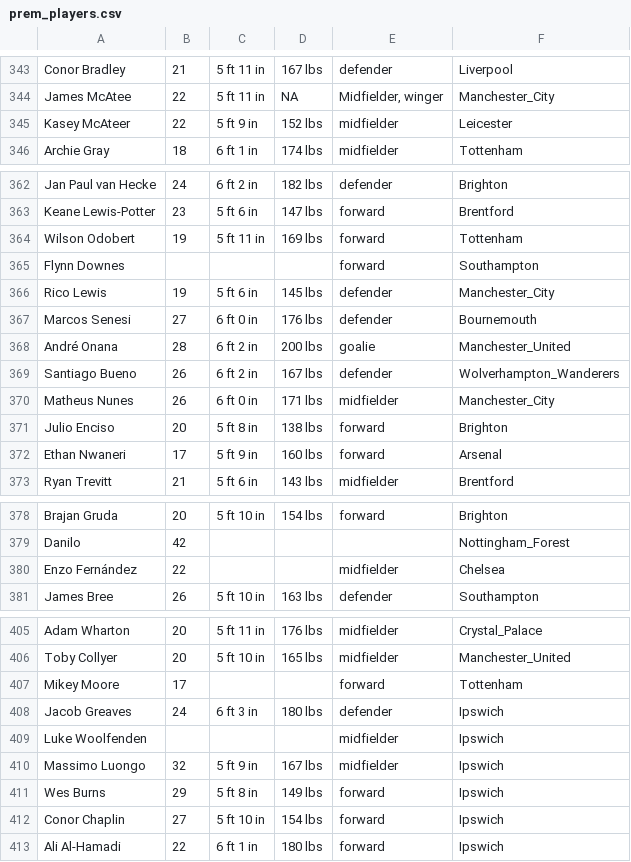
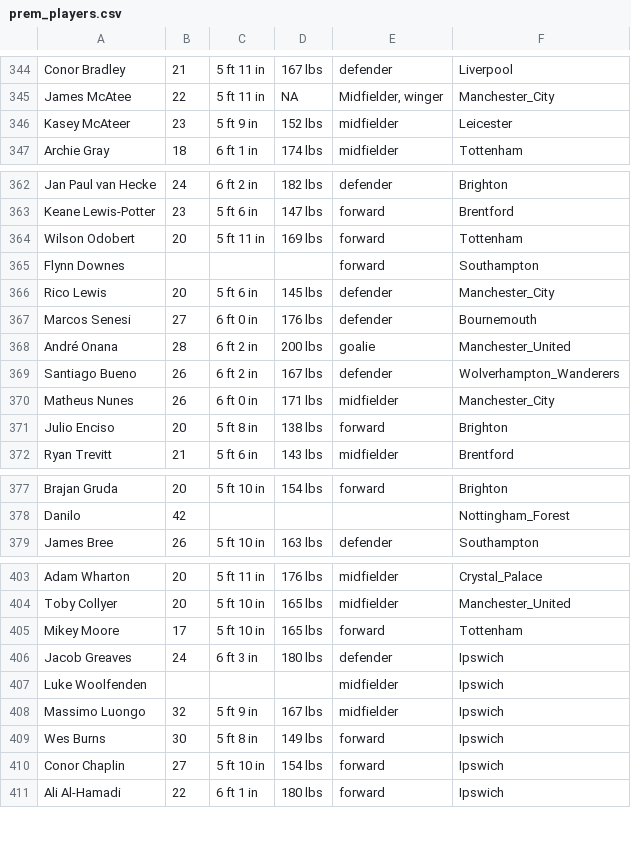
Before and after one commit to KyoshiNoda/Soccer-Injury-Predictor, a CSV file: data/prem_players.csv, drawn as a sheet; only a part is shown, gaps mark what is left out; the diff covers the shown part only.

```diff
--- a/data/prem_players.csv
+++ b/data/prem_players.csv
@@ -344,3 +345,3 @@ Conor Bradley,21,5 ft 11 in,167 lbs,defender,Liverpool
 James McAtee,22,5 ft 11 in,NA,"Midfielder, winger",Manchester_City
-Kasey McAteer,22,5 ft 9 in,152 lbs,midfielder,Leicester
+Kasey McAteer,23,5 ft 9 in,152 lbs,midfielder,Leicester
 Archie Gray,18,6 ft 1 in,174 lbs,midfielder,Tottenham
@@ -363,5 +363,5 @@ Jan Paul van Hecke,24,6 ft 2 in,182 lbs,defender,Brighton
 Keane Lewis-Potter,23,5 ft 6 in,147 lbs,forward,Brentford
-Wilson Odobert,19,5 ft 11 in,169 lbs,forward,Tottenham
+Wilson Odobert,20,5 ft 11 in,169 lbs,forward,Tottenham
 Flynn Downes,,,,forward,Southampton
-Rico Lewis,19,5 ft 6 in,145 lbs,defender,Manchester_City
+Rico Lewis,20,5 ft 6 in,145 lbs,defender,Manchester_City
 Marcos Senesi,27,6 ft 0 in,176 lbs,defender,Bournemouth
@@ -371,3 +371,2 @@ Matheus Nunes,26,6 ft 0 in,171 lbs,midfielder,Manchester_City
 Julio Enciso,20,5 ft 8 in,138 lbs,forward,Brighton
-Ethan Nwaneri,17,5 ft 9 in,160 lbs,forward,Arsenal
 Ryan Trevitt,21,5 ft 6 in,143 lbs,midfielder,Brentford
@@ -379,3 +378,2 @@ Brajan Gruda,20,5 ft 10 in,154 lbs,forward,Brighton
 Danilo,42,,,,Nottingham_Forest
-Enzo Fernández,22,,,midfielder,Chelsea
 James Bree,26,5 ft 10 in,163 lbs,defender,Southampton
@@ -406,3 +404,3 @@ Adam Wharton,20,5 ft 11 in,176 lbs,midfielder,Crystal_Palace
 Toby Collyer,20,5 ft 10 in,165 lbs,midfielder,Manchester_United
-Mikey Moore,17,,,forward,Tottenham
+Mikey Moore,17,5 ft 10 in,165 lbs,forward,Tottenham
 Jacob Greaves,24,6 ft 3 in,180 lbs,defender,Ipswich
@@ -410,3 +408,3 @@ Luke Woolfenden,,,,midfielder,Ipswich
 Massimo Luongo,32,5 ft 9 in,167 lbs,midfielder,Ipswich
-Wes Burns,29,5 ft 8 in,149 lbs,forward,Ipswich
+Wes Burns,30,5 ft 8 in,149 lbs,forward,Ipswich
 Conor Chaplin,27,5 ft 10 in,154 lbs,forward,Ipswich
```
Also changed, not shown: 1 added row, 18 removed rows and 1 edited cell elsewhere in this file, 2 other files.
